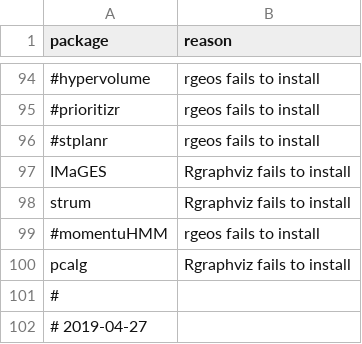
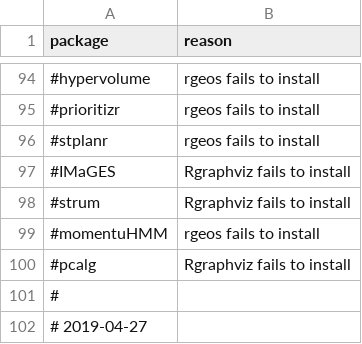
Before and after one commit to RcppCore/rcpp-logs, a CSV file: data/blacklist.csv, drawn as a sheet; only a part is shown, gaps mark what is left out; the diff names each change by its address in the sheet, - before the commit and + after, or states it on an @@ line.

Commit message:
IMaGES, pcalg (and strum, removed) can use Rgraphviz

```diff
--- a/data/blacklist.csv
+++ b/data/blacklist.csv
-A97 (package): IMaGES
+A97 (package): #IMaGES
-A98 (package): strum
+A98 (package): #strum
-A100 (package): pcalg
+A100 (package): #pcalg
```
